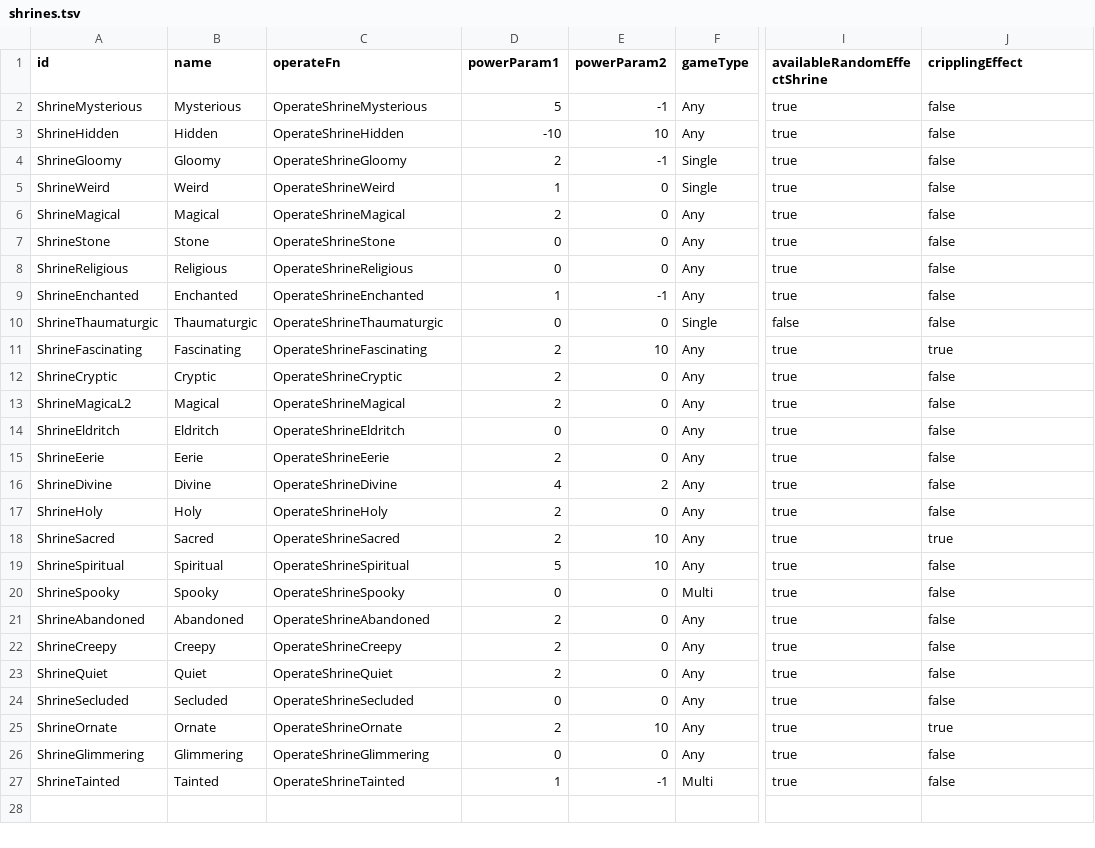
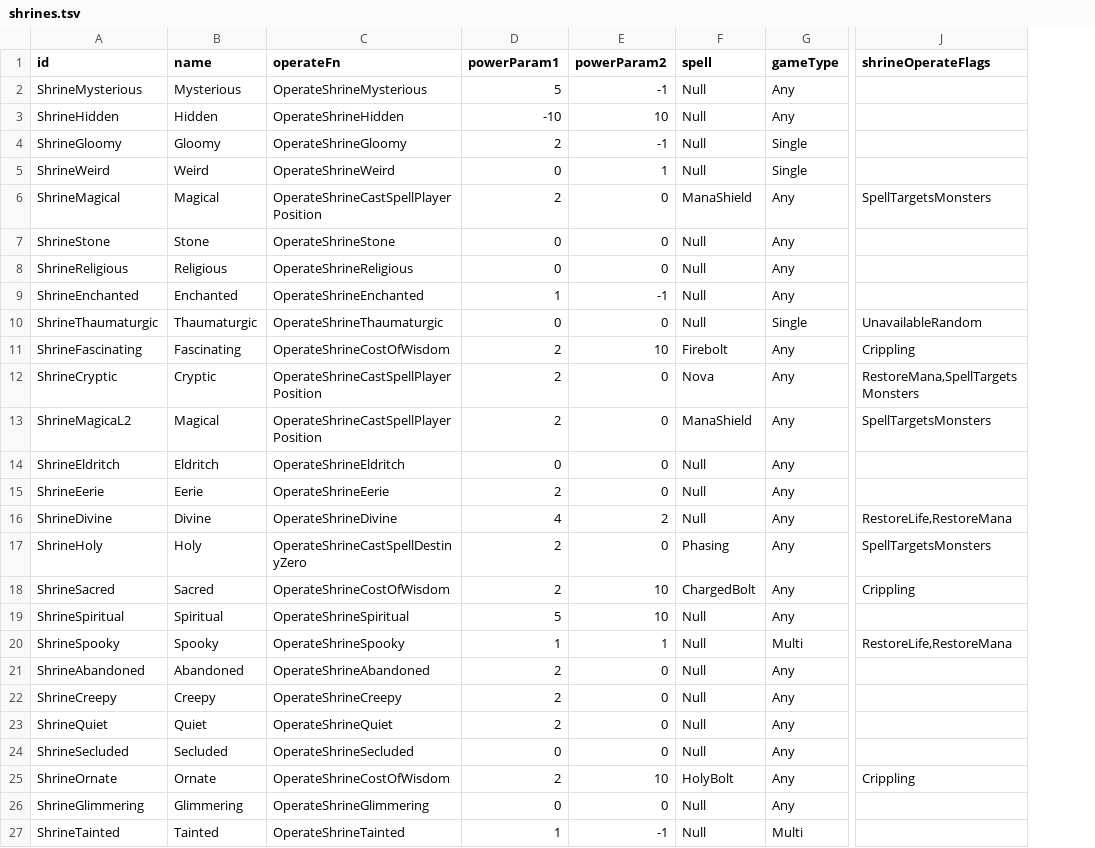
Before and after one commit to diasurgical/DevilutionX, a TSV file: assets/txtdata/shrines/shrines.tsv, drawn as a sheet; only a part is shown, gaps mark what is left out; removed rows and columns are numbered as before the commit, all else as after; the diff names each change by its address in the sheet, - before the commit and + after, or states it on an @@ line.

Commit message:
Extracted shrine hook functions to shrines.cpp and added more configurable parameters
Signed-off-by: Developer Guilliman <developerguilliman@gmail.com>

```diff
--- a/assets/txtdata/shrines/shrines.tsv
+++ b/assets/txtdata/shrines/shrines.tsv
+column F (spell), rows 2-27: Null | Null | Null | Null | ManaShield | Null | Null | Null | Null | Firebolt | Nova | ManaShield | Null | Null | Null | Phasing | ChargedBolt | Null | Null | Null | Null | Null | Null | HolyBolt | Null | Null
-column I (availableRandomEffectShrine), rows 2-27: true | true | true | true | true | true | true | true | false | true | true | true | true | true | true | true | true | true | true | true | true | true | true | true | true | true
-J1: cripplingEffect
+J1: shrineOperateFlags
-J2:J5 (shrineOperateFlags): false
+J2:J5 (shrineOperateFlags): (empty)
-D5 (powerParam1): 1
+D5 (powerParam1): 0
-E5 (powerParam2): 0
+E5 (powerParam2): 1
-C6 (operateFn): OperateShrineMagical
+C6 (operateFn): OperateShrineCastSpellPlayerPosition
-J6 (shrineOperateFlags): false
+J6 (shrineOperateFlags): SpellTargetsMonsters
-J7:J9 (shrineOperateFlags): false
+J7:J9 (shrineOperateFlags): (empty)
-J10 (shrineOperateFlags): false
+J10 (shrineOperateFlags): UnavailableRandom
-C11 (operateFn): OperateShrineFascinating
+C11 (operateFn): OperateShrineCostOfWisdom
-J11 (shrineOperateFlags): true
+J11 (shrineOperateFlags): Crippling
-C12 (operateFn): OperateShrineCryptic
+C12 (operateFn): OperateShrineCastSpellPlayerPosition
-J12 (shrineOperateFlags): false
+J12 (shrineOperateFlags): RestoreMana,SpellTargetsMonsters
-C13 (operateFn): OperateShrineMagical
+C13 (operateFn): OperateShrineCastSpellPlayerPosition
-J13 (shrineOperateFlags): false
+J13 (shrineOperateFlags): SpellTargetsMonsters
-J14:J15 (shrineOperateFlags): false
+J14:J15 (shrineOperateFlags): (empty)
-J16 (shrineOperateFlags): false
+J16 (shrineOperateFlags): RestoreLife,RestoreMana
-C17 (operateFn): OperateShrineHoly
+C17 (operateFn): OperateShrineCastSpellDestinyZero
-J17 (shrineOperateFlags): false
+J17 (shrineOperateFlags): SpellTargetsMonsters
-C18 (operateFn): OperateShrineSacred
+C18 (operateFn): OperateShrineCostOfWisdom
-J18 (shrineOperateFlags): true
+J18 (shrineOperateFlags): Crippling
-J19 (shrineOperateFlags): false
+J19 (shrineOperateFlags): (empty)
-D20 (powerParam1): 0
+D20 (powerParam1): 1
-E20 (powerParam2): 0
+E20 (powerParam2): 1
-J20 (shrineOperateFlags): false
+J20 (shrineOperateFlags): RestoreLife,RestoreMana
-J21:J24 (shrineOperateFlags): false
+J21:J24 (shrineOperateFlags): (empty)
-C25 (operateFn): OperateShrineOrnate
+C25 (operateFn): OperateShrineCostOfWisdom
-J25 (shrineOperateFlags): true
+J25 (shrineOperateFlags): Crippling
-J26:J27 (shrineOperateFlags): false
+J26:J27 (shrineOperateFlags): (empty)
```
Also changed, not shown: mods/hf/txtdata/shrines/shrines.tsv, 8 other files.
